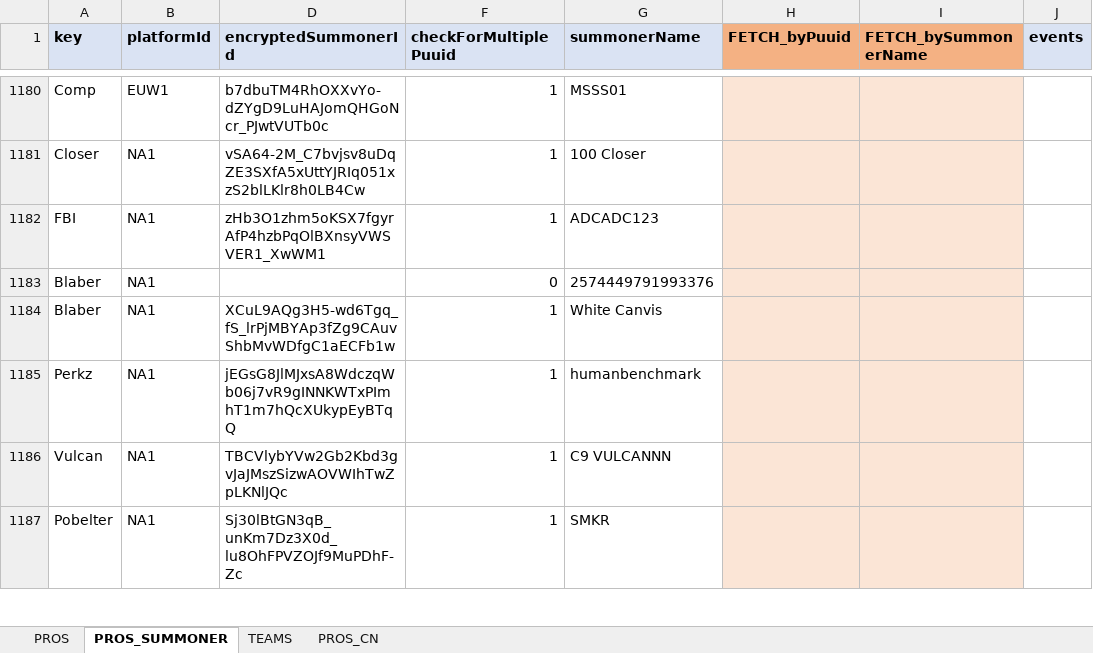
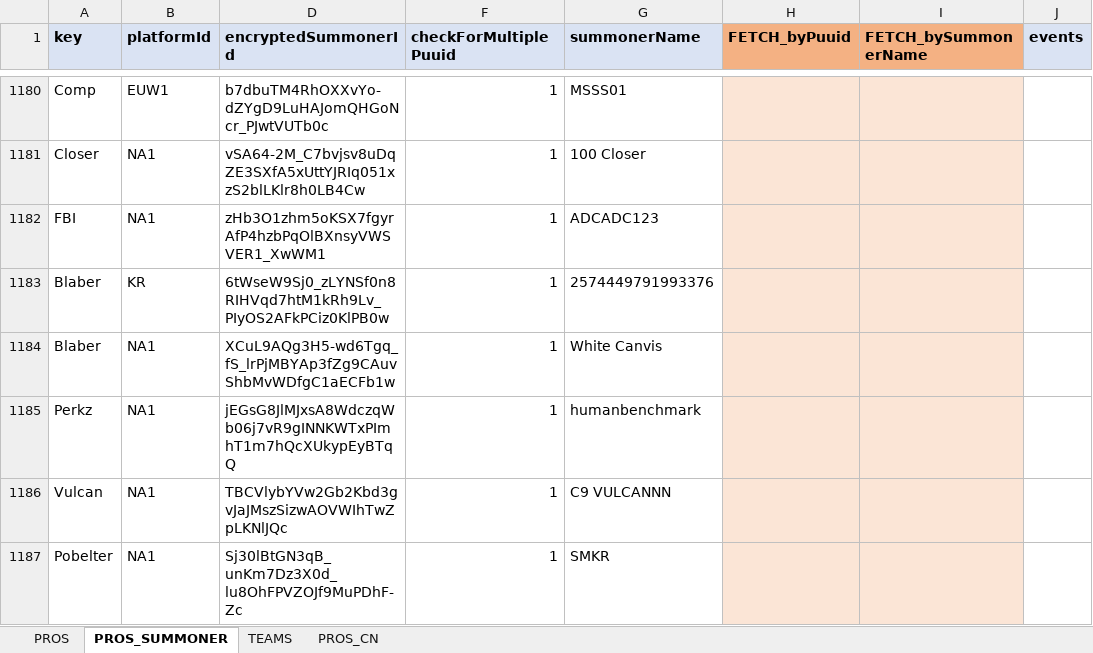
Before and after one commit to hk86/lolvvv-assets, an Excel workbook: private/STATIC_DATA_5.xlsm, sheet PROS_SUMMONER, drawn as a sheet; only a part is shown, gaps mark what is left out; values as stored, in another font and other column widths than the file's, no borders; conditional formats not drawn; removed rows and columns are numbered as before the commit, all else as after; the diff names each change by its address in the sheet, - before the commit and + after, or states it on an @@ line.

Commit message:
blaber account changed to KR

```diff
--- a/private/STATIC_DATA_5.xlsm (sheet PROS_SUMMONER)
+++ b/private/STATIC_DATA_5.xlsm (sheet PROS_SUMMONER)
-row 1183: Blaber | NA1 |  | 0 | 2574449791993376
+row 1183: Blaber | KR | 6tWseW9Sj0_zLYNSf0n8RIHVqd7htM1kRh9Lv_PIyOS2AFkPCiz0KlPB0w | 1 | 2574449791993376
```
Also changed, not shown: hidden cells.
